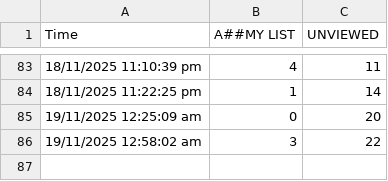
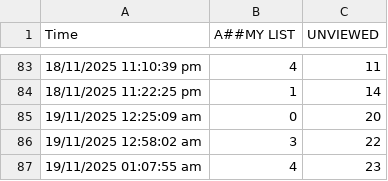
Before and after one commit to teleradyx-eng/erad-cases-check, a CSV file: case-history-dr.-amit.csv, drawn as a sheet; only a part is shown, gaps mark what is left out.

```diff
--- a/case-history-dr.-amit.csv
+++ b/case-history-dr.-amit.csv
@@ -86 +86,2 @@ Time,A##MY LIST,UNVIEWED
 19/11/2025 12:58:02 am,3,22
+19/11/2025 01:07:55 am,4,23
```
Also changed, not shown: case-history-dr.-abdaallah.csv.
